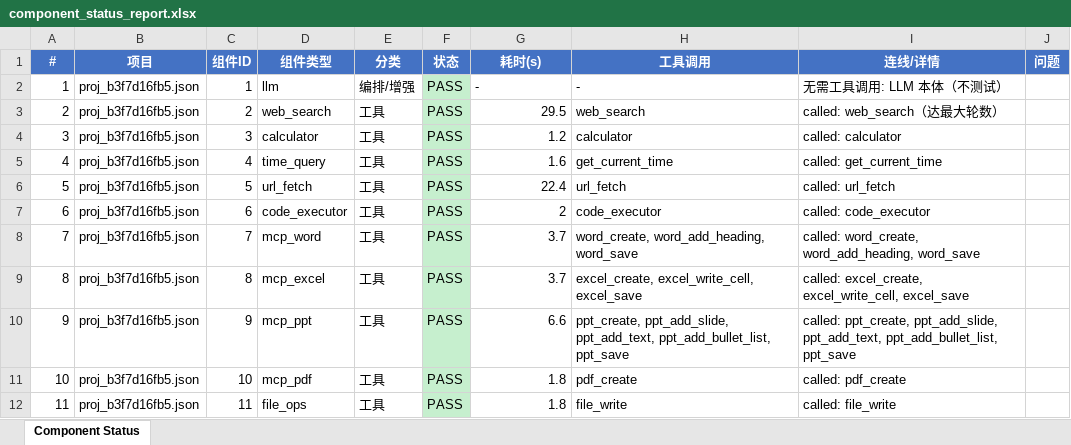
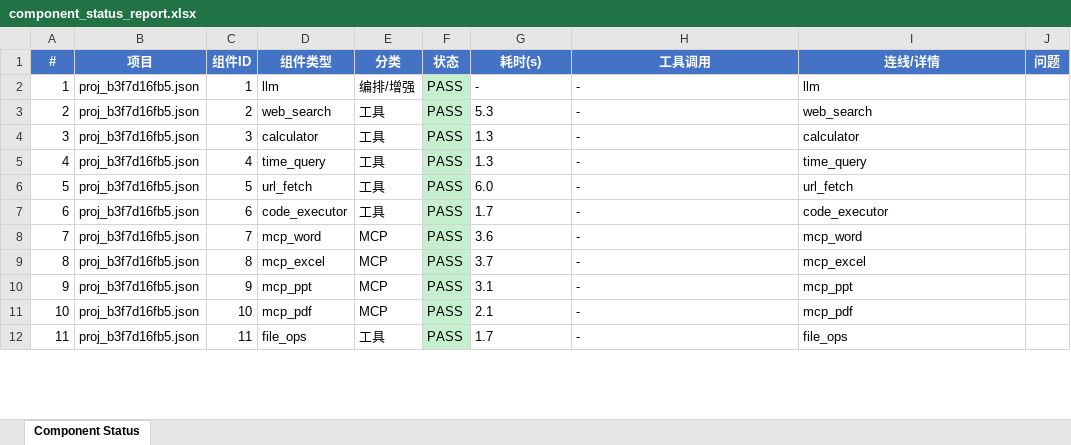
Before and after one commit to DJR-gjsn/Agent-Editor-I-do-not-know, an Excel workbook: docs/component_status_report.xlsx, sheet Component Status, drawn as a sheet; only a part is shown; values as stored, in another font and other column widths than the file's, no borders; the diff covers the shown part only; the diff names each change by its address in the sheet, - before the commit and + after, or states it on an @@ line.

```diff
--- a/docs/component_status_report.xlsx (sheet Component Status)
+++ b/docs/component_status_report.xlsx (sheet Component Status)
-I2 (连线/详情): 无需工具调用: LLM 本体（不测试）
+I2 (连线/详情): llm
-G3 (耗时(s)): 29.5
+G3 (耗时(s)): 5.3
-H3 (工具调用): web_search
+H3 (工具调用): -
-I3 (连线/详情): called: web_search（达最大轮数）
+I3 (连线/详情): web_search
-G4 (耗时(s)): 1.2
+G4 (耗时(s)): 1.3
-H4 (工具调用): calculator
+H4 (工具调用): -
-I4 (连线/详情): called: calculator
+I4 (连线/详情): calculator
-G5 (耗时(s)): 1.6
+G5 (耗时(s)): 1.3
-H5 (工具调用): get_current_time
+H5 (工具调用): -
-I5 (连线/详情): called: get_current_time
+I5 (连线/详情): time_query
-G6 (耗时(s)): 22.4
+G6 (耗时(s)): 6.0
-H6 (工具调用): url_fetch
+H6 (工具调用): -
-I6 (连线/详情): called: url_fetch
+I6 (连线/详情): url_fetch
-G7 (耗时(s)): 2
+G7 (耗时(s)): 1.7
-H7 (工具调用): code_executor
+H7 (工具调用): -
-I7 (连线/详情): called: code_executor
+I7 (连线/详情): code_executor
-E8:E11 (分类): 工具
+E8:E11 (分类): MCP
-G8 (耗时(s)): 3.7
+G8 (耗时(s)): 3.6
-H8 (工具调用): word_create, word_add_heading, word_save
+H8 (工具调用): -
-I8 (连线/详情): called: word_create, word_add_heading, word_save
+I8 (连线/详情): mcp_word
-G9 alignment: right
+G9 alignment: left
-H9 (工具调用): excel_create, excel_write_cell, excel_save
+H9 (工具调用): -
-I9 (连线/详情): called: excel_create, excel_write_cell, excel_save
+I9 (连线/详情): mcp_excel
-G10 (耗时(s)): 6.6
+G10 (耗时(s)): 3.1
-H10 (工具调用): ppt_create, ppt_add_slide, ppt_add_text, ppt_add_bullet_list, ppt_save
+H10 (工具调用): -
-I10 (连线/详情): called: ppt_create, ppt_add_slide, ppt_add_text, ppt_add_bullet_list, ppt_save
+I10 (连线/详情): mcp_ppt
-G11 (耗时(s)): 1.8
+G11 (耗时(s)): 2.1
-H11 (工具调用): pdf_create
+H11 (工具调用): -
-I11 (连线/详情): called: pdf_create
+I11 (连线/详情): mcp_pdf
-G12 (耗时(s)): 1.8
+G12 (耗时(s)): 1.7
-H12 (工具调用): file_write
+H12 (工具调用): -
-I12 (连线/详情): called: file_write
+I12 (连线/详情): file_ops
```
Also changed, not shown: 107 edited cells and cell formats elsewhere in this sheet, 6 other files.
